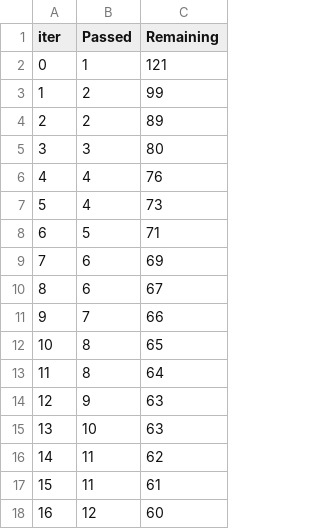
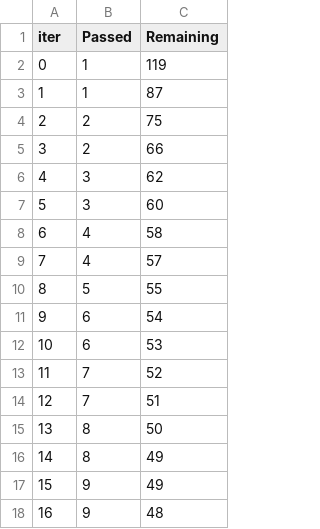
Before and after one commit to SatheeshMuthu/mlproject, a TSV file: catboost_info/time_left.tsv, drawn as a sheet; only a part is shown; the diff covers the shown part only.

```diff
--- a/catboost_info/time_left.tsv
+++ b/catboost_info/time_left.tsv
@@ -1,18 +1,18 @@
 iter	Passed	Remaining
-0	1	121
-1	2	99
-2	2	89
-3	3	80
-4	4	76
-5	4	73
-6	5	71
-7	6	69
-8	6	67
-9	7	66
-10	8	65
-11	8	64
-12	9	63
-13	10	63
-14	11	62
-15	11	61
-16	12	60
+0	1	119
+1	1	87
+2	2	75
+3	2	66
+4	3	62
+5	3	60
+6	4	58
+7	4	57
+8	5	55
+9	6	54
+10	6	53
+11	7	52
+12	7	51
+13	8	50
+14	8	49
+15	9	49
+16	9	48
```
Also changed, not shown: 162 edited cells elsewhere in this file, 3 other files.
